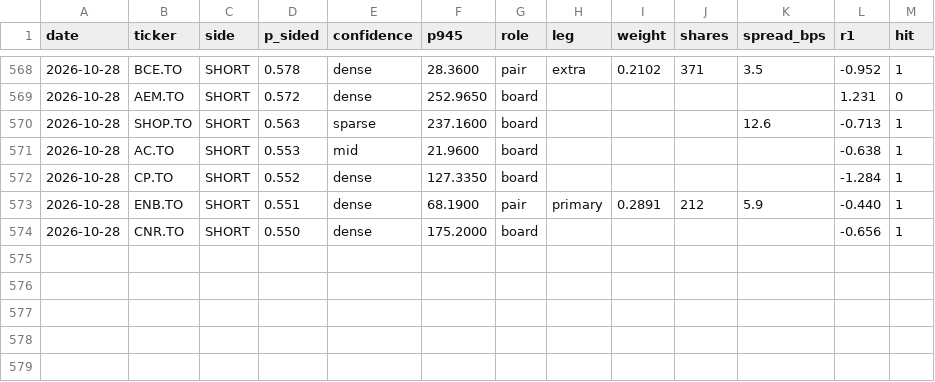
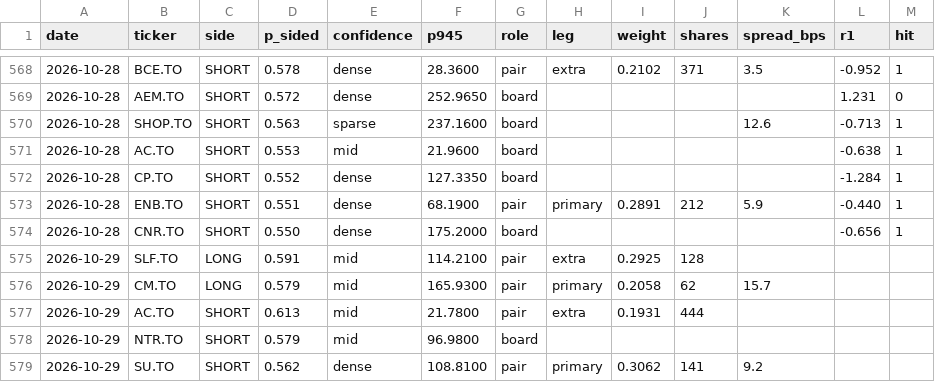
Before and after one commit to rufatb/RB, a CSV file: ledger.csv, drawn as a sheet; only a part is shown, gaps mark what is left out.

```diff
--- a/ledger.csv
+++ b/ledger.csv
@@ -574 +574,6 @@ date,ticker,side,p_sided,confidence,p945,role,leg,weight,shares,spread_bps,r1,hi
 2026-10-28,CNR.TO,SHORT,0.550,dense,175.2000,board,,,,,-0.656,1
+2026-10-29,SLF.TO,LONG,0.591,mid,114.2100,pair,extra,0.2925,128,,,
+2026-10-29,CM.TO,LONG,0.579,mid,165.9300,pair,primary,0.2058,62,15.7,,
+2026-10-29,AC.TO,SHORT,0.613,mid,21.7800,pair,extra,0.1931,444,,,
+2026-10-29,NTR.TO,SHORT,0.579,mid,96.9800,board,,,,,,
+2026-10-29,SU.TO,SHORT,0.562,dense,108.8100,pair,primary,0.3062,141,9.2,,
```
Also changed, not shown: universe_prints.csv.
